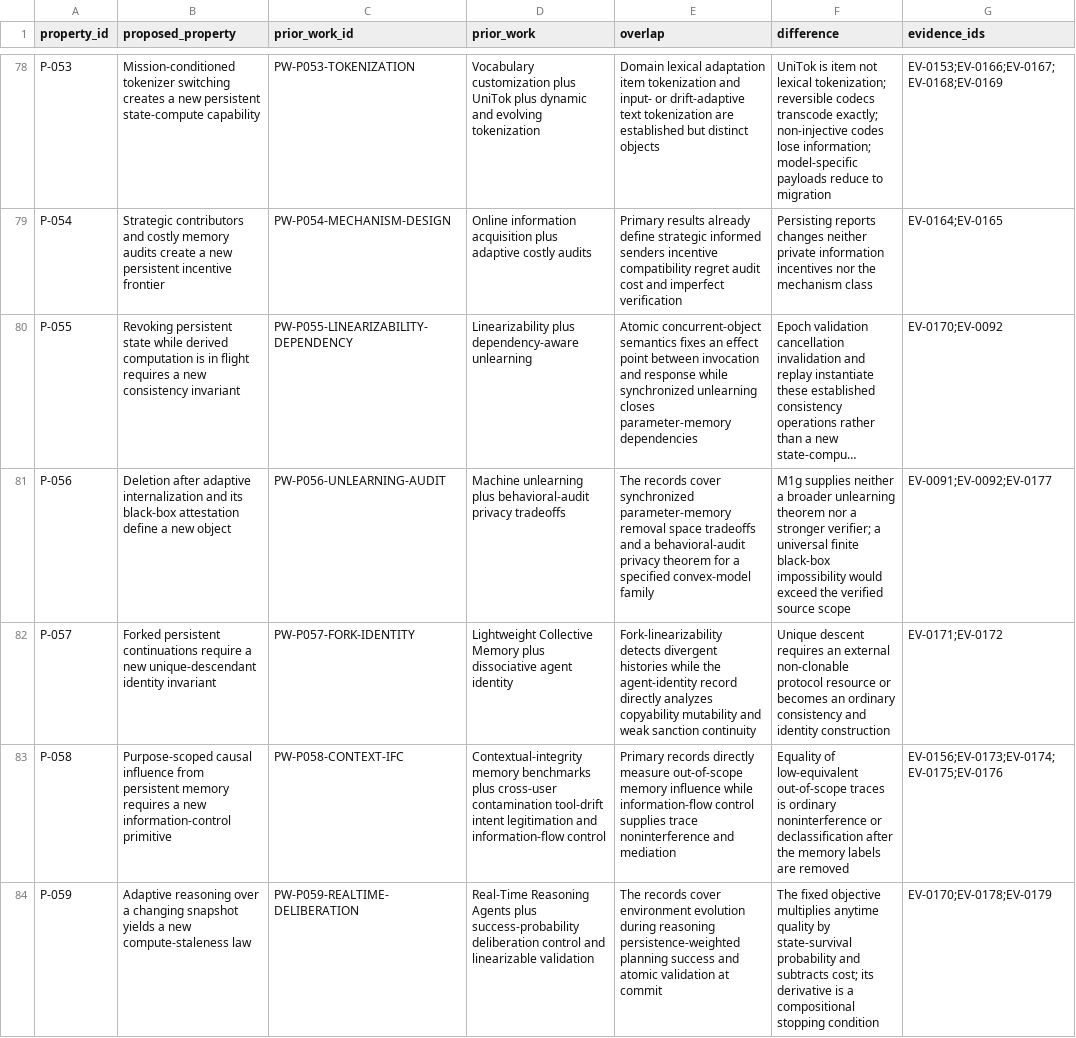
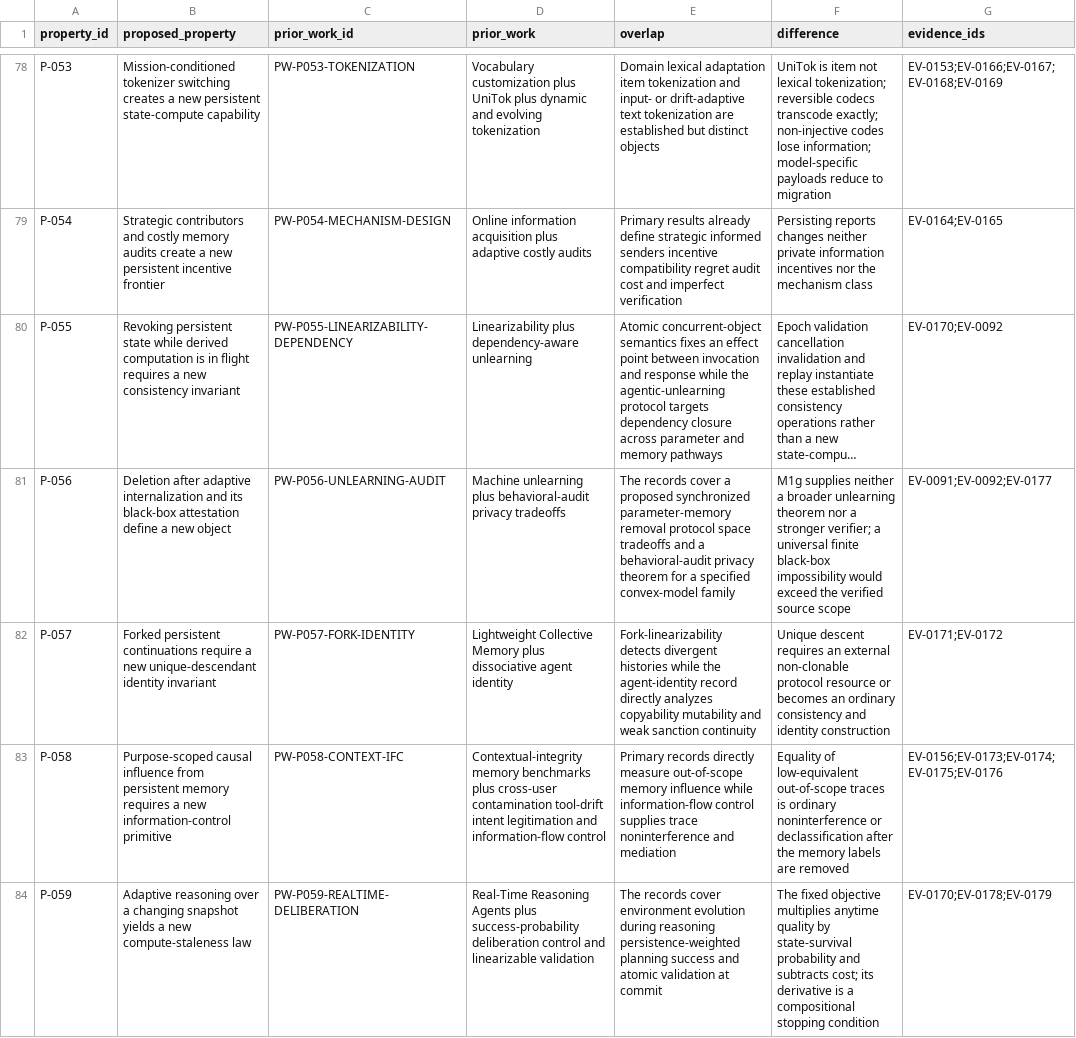
Before and after one commit to Shoko-official/Workspace-is-ALL-u-NEED, a CSV file: docs/research/LITERATURE_MATRIX.csv, drawn as a sheet; only a part is shown, gaps mark what is left out; long unchanged cells end in …; the diff covers the shown part only; the diff names each change by its address in the sheet, - before the commit and + after, or states it on an @@ line.

```diff
--- a/docs/research/LITERATURE_MATRIX.csv
+++ b/docs/research/LITERATURE_MATRIX.csv
-E80 (overlap): …response while synchronized unlearning closes parameter-memory dependencies
+E80 (overlap): …response while the agentic-unlearning protocol targets dependency closure across parameter and memory pathways
-E81 (overlap): …records cover synchronized parameter-memory removal space tradeoffs…
+E81 (overlap): …records cover a proposed synchronized parameter-memory removal protocol space tradeoffs…
```
Also changed, not shown: 2 edited cells elsewhere in this file, docs/research/EVIDENCE_LEDGER.csv, 5 other files.
